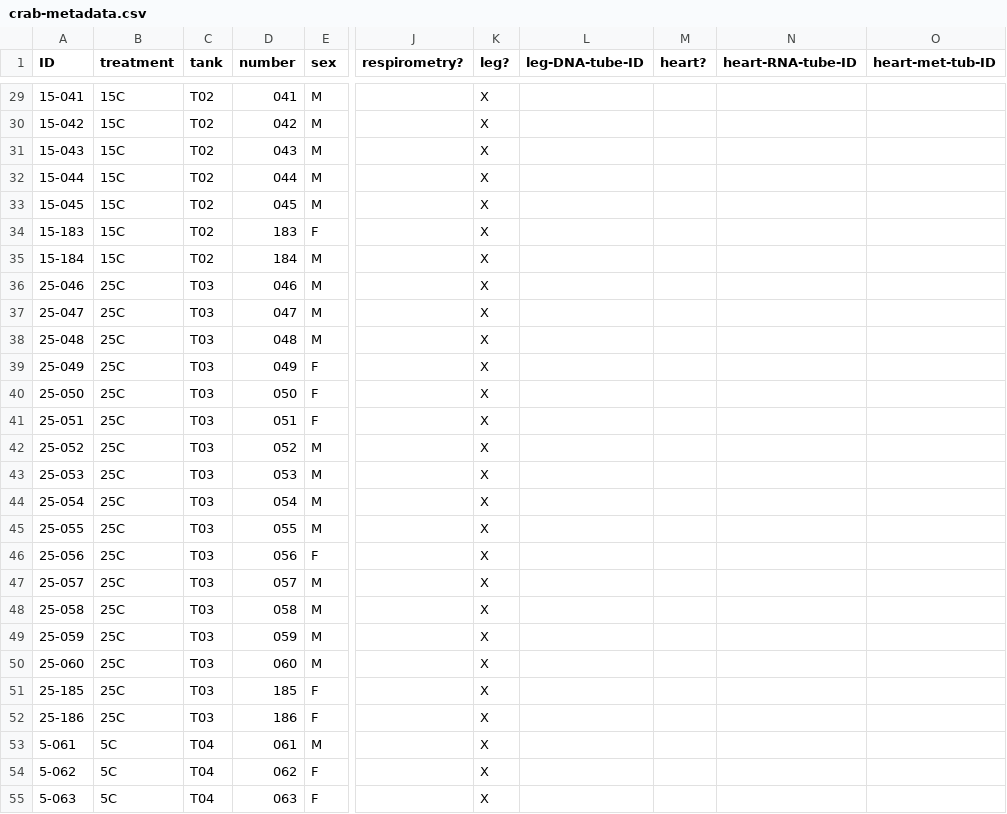
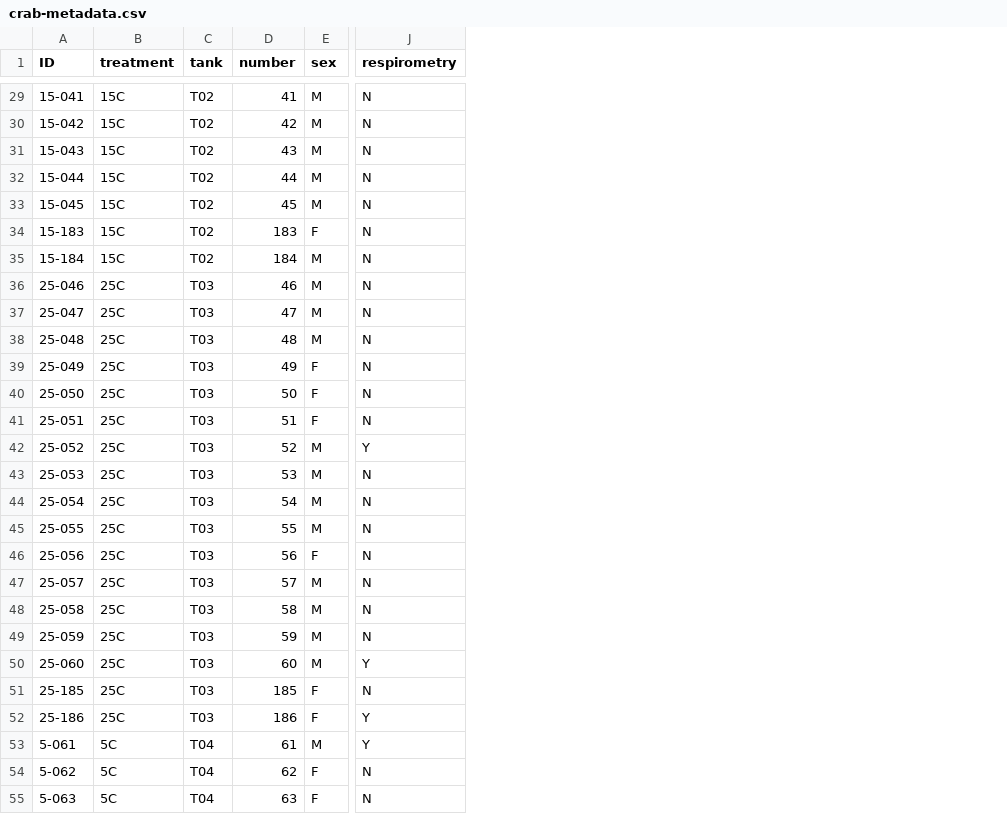
Before and after one commit to yaaminiv/wc-green-crab, a CSV file: data/crab-metadata.csv, drawn as a sheet; only a part is shown, gaps mark what is left out; removed rows and columns are numbered as before the commit, all else as after; the diff covers the shown part only; the diff names each change by its address in the sheet, - before the commit and + after, or states it on an @@ line.

```diff
--- a/data/crab-metadata.csv
+++ b/data/crab-metadata.csv
-column J (respirometry?), empty
-column K (leg?), rows 29-55: all X
-column L (leg-DNA-tube-ID), empty
-column M (heart?), empty
-column N (heart-RNA-tube-ID), empty
-column O (heart-met-tub-ID), empty
+column J (respirometry), rows 29-55: N | N | N | N | N | N | N | N | N | N | N | N | N | Y | N | N | N | N | N | N | N | Y | N | Y | Y | N | N
-D29 (number): 041
+D29 (number): 41
-D30 (number): 042
+D30 (number): 42
-D31 (number): 043
+D31 (number): 43
-D32 (number): 044
+D32 (number): 44
-D33 (number): 045
+D33 (number): 45
-D36 (number): 046
+D36 (number): 46
-D37 (number): 047
+D37 (number): 47
-D38 (number): 048
+D38 (number): 48
-D39 (number): 049
+D39 (number): 49
-D40 (number): 050
+D40 (number): 50
-D41 (number): 051
+D41 (number): 51
-D42 (number): 052
+D42 (number): 52
-D43 (number): 053
+D43 (number): 53
-D44 (number): 054
+D44 (number): 54
-D45 (number): 055
+D45 (number): 55
-D46 (number): 056
+D46 (number): 56
-D47 (number): 057
+D47 (number): 57
-D48 (number): 058
+D48 (number): 58
-D49 (number): 059
+D49 (number): 59
-D50 (number): 060
+D50 (number): 60
-D53 (number): 061
+D53 (number): 61
-D54 (number): 062
+D54 (number): 62
-D55 (number): 063
+D55 (number): 63
```
Also changed, not shown: 46 edited cells elsewhere in this file.
